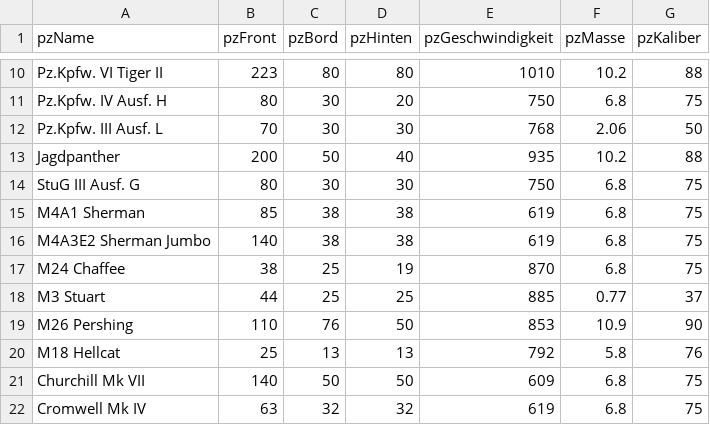
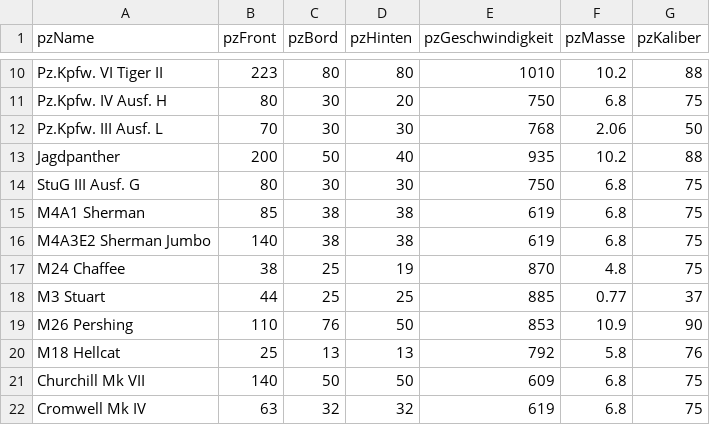
Before and after one commit to PinchukIA/ConsPrjkt, a CSV file: input.csv, drawn as a sheet; only a part is shown, gaps mark what is left out.

```diff
--- a/input.csv
+++ b/input.csv
@@ -16,3 +16,3 @@ M4A1 Sherman,85,38,38,619,6.8,75
 M4A3E2 Sherman Jumbo,140,38,38,619,6.8,75
-M24 Chaffee,38,25,19,870,6.8,75
+M24 Chaffee,38,25,19,870,4.8,75
 M3 Stuart,44,25,25,885,0.77,37
```
Also changed, not shown: 2 other files.
